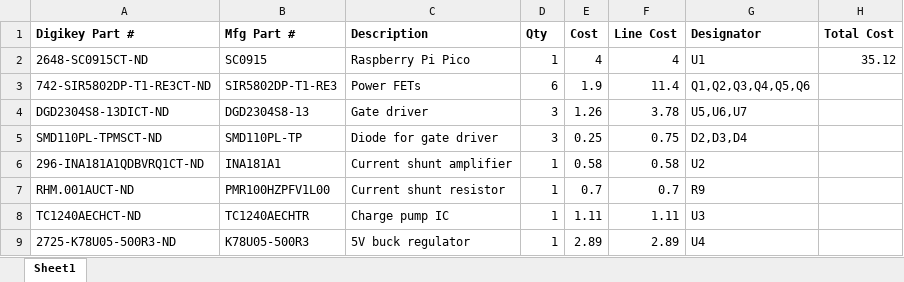
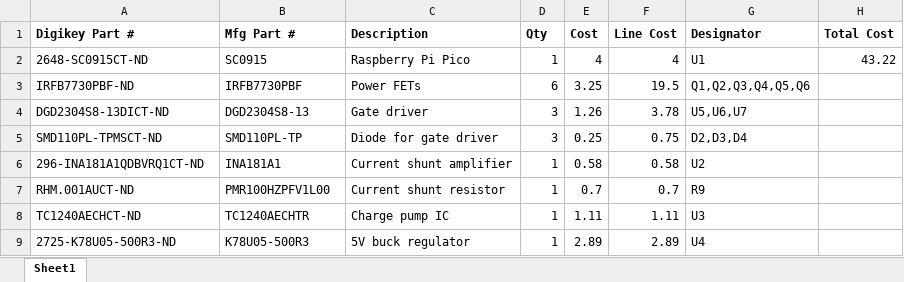
Before and after one commit to pgrady3/EasyController3, an Excel workbook: board/BOM.xlsx, sheet Sheet1, drawn as a sheet; only a part is shown; values as stored, in another font and other column widths than the file's, no borders; removed rows and columns are numbered as before the commit, all else as after; the diff names each change by its address in the sheet, - before the commit and + after, or states it on an @@ line.

```diff
--- a/board/BOM.xlsx (sheet Sheet1)
+++ b/board/BOM.xlsx (sheet Sheet1)
-H2 (Total Cost): 35.12
+H2 (Total Cost): 43.22
-row 3: 742-SIR5802DP-T1-RE3CT-ND | SIR5802DP-T1-RE3 | Power FETs | 6 | 1.9 | 11.4 | Q1,Q2,Q3,Q4,Q5,Q6
+row 3: IRFB7730PBF-ND | IRFB7730PBF | Power FETs | 6 | 3.25 | 19.5 | Q1,Q2,Q3,Q4,Q5,Q6
```
Also changed, not shown: 4 other files.
